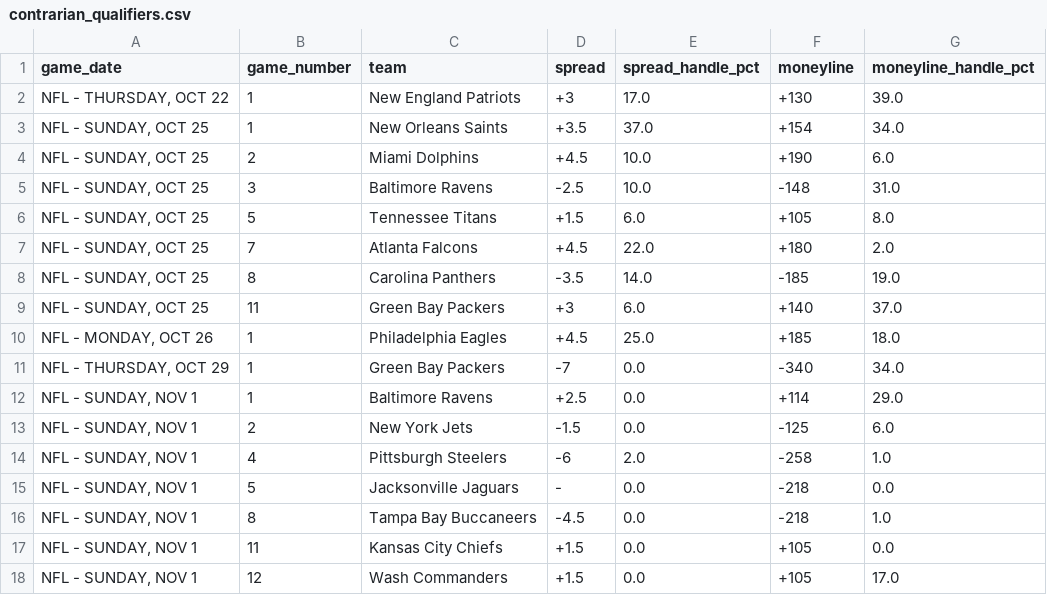
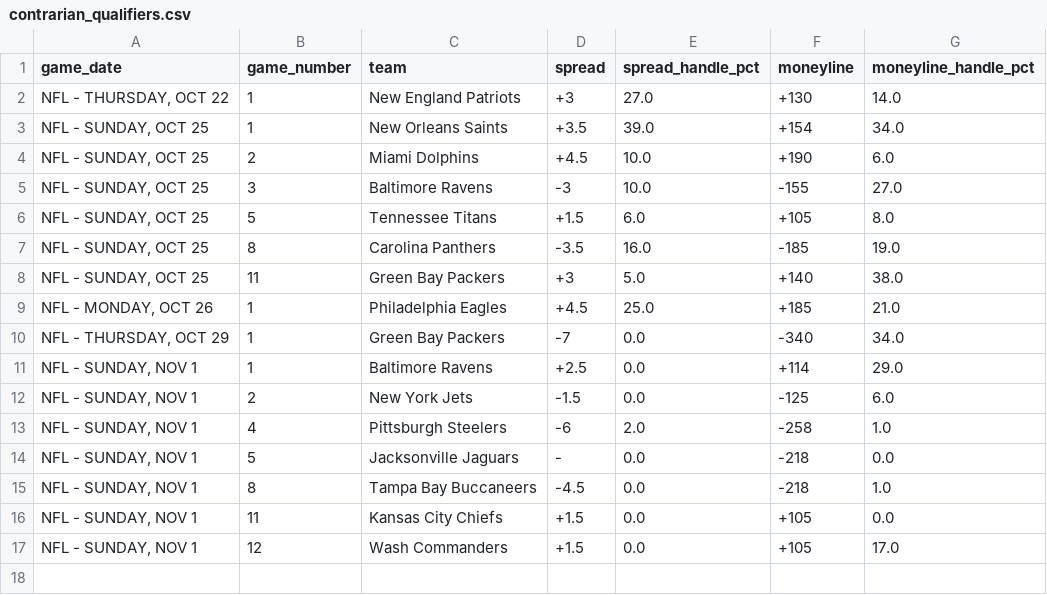
Before and after one commit to nevdesh/nfl-contrarian-dashboard, a CSV file: data/contrarian_qualifiers.csv, drawn as a sheet.

```diff
--- a/data/contrarian_qualifiers.csv
+++ b/data/contrarian_qualifiers.csv
@@ -1,11 +1,10 @@
 game_date,game_number,team,spread,spread_handle_pct,moneyline,moneyline_handle_pct
-"NFL - THURSDAY, OCT 22",1,New England Patriots,+3,17.0,+130,39.0
-"NFL - SUNDAY, OCT 25",1,New Orleans Saints,+3.5,37.0,+154,34.0
+"NFL - THURSDAY, OCT 22",1,New England Patriots,+3,27.0,+130,14.0
+"NFL - SUNDAY, OCT 25",1,New Orleans Saints,+3.5,39.0,+154,34.0
 "NFL - SUNDAY, OCT 25",2,Miami Dolphins,+4.5,10.0,+190,6.0
-"NFL - SUNDAY, OCT 25",3,Baltimore Ravens,-2.5,10.0,-148,31.0
+"NFL - SUNDAY, OCT 25",3,Baltimore Ravens,-3,10.0,-155,27.0
 "NFL - SUNDAY, OCT 25",5,Tennessee Titans,+1.5,6.0,+105,8.0
-"NFL - SUNDAY, OCT 25",7,Atlanta Falcons,+4.5,22.0,+180,2.0
-"NFL - SUNDAY, OCT 25",8,Carolina Panthers,-3.5,14.0,-185,19.0
-"NFL - SUNDAY, OCT 25",11,Green Bay Packers,+3,6.0,+140,37.0
-"NFL - MONDAY, OCT 26",1,Philadelphia Eagles,+4.5,25.0,+185,18.0
+"NFL - SUNDAY, OCT 25",8,Carolina Panthers,-3.5,16.0,-185,19.0
+"NFL - SUNDAY, OCT 25",11,Green Bay Packers,+3,5.0,+140,38.0
+"NFL - MONDAY, OCT 26",1,Philadelphia Eagles,+4.5,25.0,+185,21.0
 "NFL - THURSDAY, OCT 29",1,Green Bay Packers,-7,0.0,-340,34.0
```
Also changed, not shown: 1 other file.
